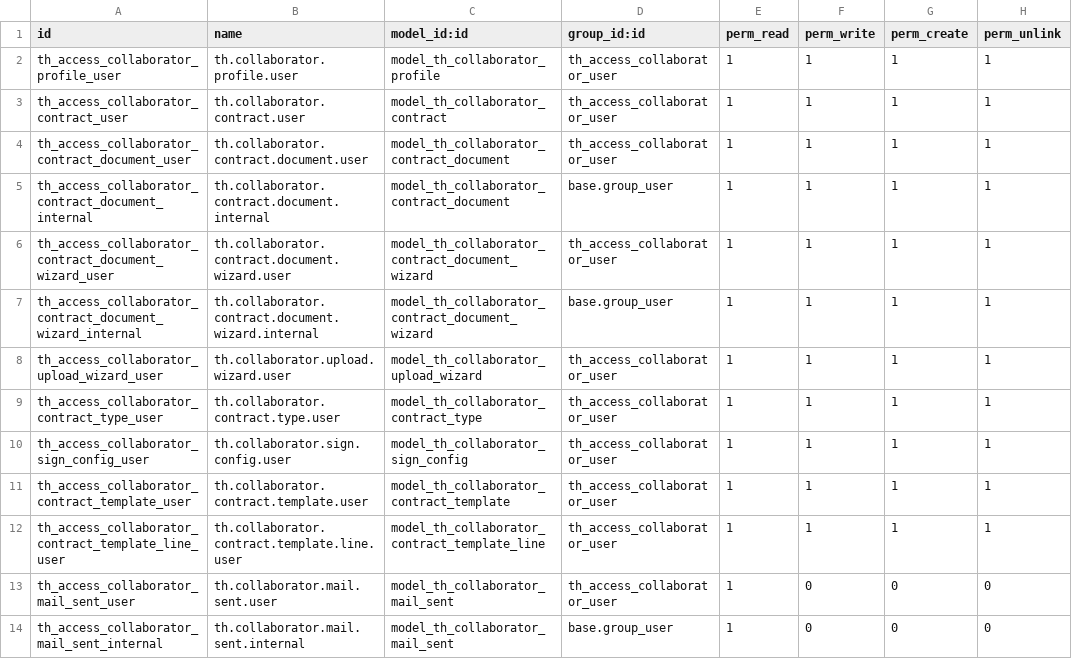
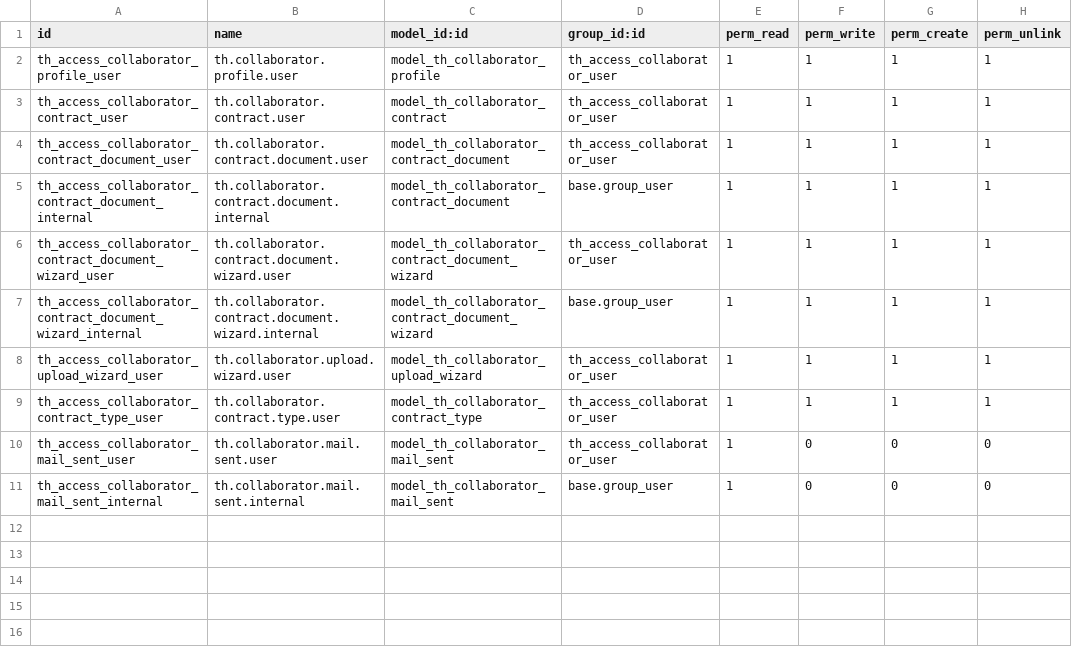
Before and after one commit to DevTran2002/odoo_custom_addons, a CSV file: th_collaborator/security/ir.model.access.csv, drawn as a sheet.

Commit message:
feat: add th_collaborator module with contract management and portal upload features

```diff
--- a/th_collaborator/security/ir.model.access.csv
+++ b/th_collaborator/security/ir.model.access.csv
@@ -9,5 +9,2 @@ th_access_collaborator_upload_wizard_user,th.collaborator.upload.wizard.user,mod
 th_access_collaborator_contract_type_user,th.collaborator.contract.type.user,model_th_collaborator_contract_type,th_access_collaborator_user,1,1,1,1
-th_access_collaborator_sign_config_user,th.collaborator.sign.config.user,model_th_collaborator_sign_config,th_access_collaborator_user,1,1,1,1
-th_access_collaborator_contract_template_user,th.collaborator.contract.template.user,model_th_collaborator_contract_template,th_access_collaborator_user,1,1,1,1
-th_access_collaborator_contract_template_line_user,th.collaborator.contract.template.line.user,model_th_collaborator_contract_template_line,th_access_collaborator_user,1,1,1,1
 th_access_collaborator_mail_sent_user,th.collaborator.mail.sent.user,model_th_collaborator_mail_sent,th_access_collaborator_user,1,0,0,0
```
Also changed, not shown: 14 other files.
